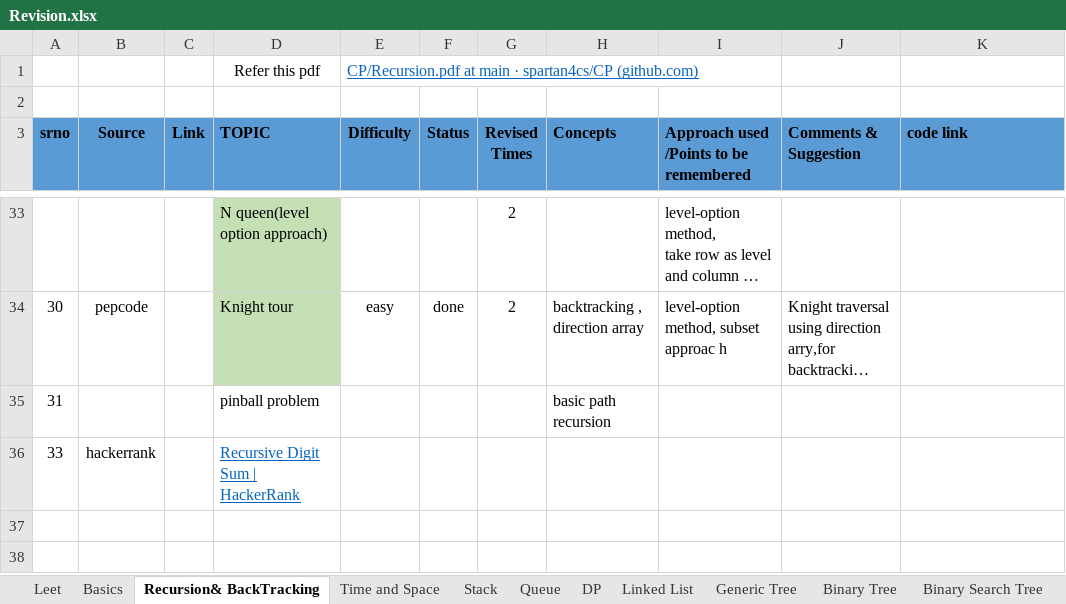
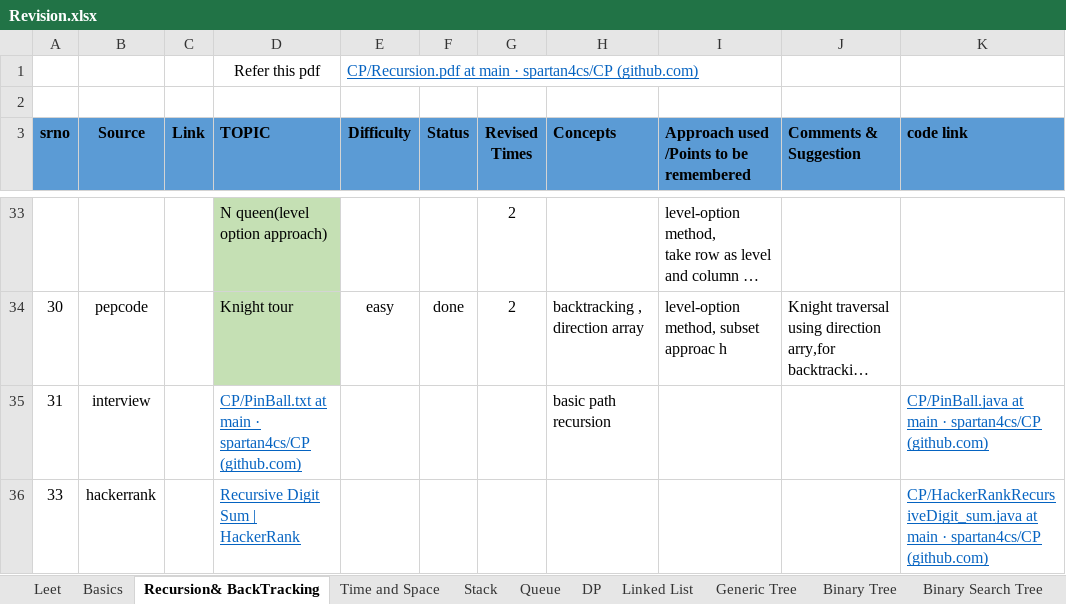
Before and after one commit to spartan4cs/CP, an Excel workbook: Revision.xlsx, sheet Recursion& BackTracking, drawn as a sheet; only a part is shown, gaps mark what is left out; long unchanged cells end in …; values as stored, in another font and other column widths than the file's, no borders; the diff names each change by its address in the sheet, - before the commit and + after, or states it on an @@ line.

```diff
--- a/Revision.xlsx (sheet Recursion& BackTracking)
+++ b/Revision.xlsx (sheet Recursion& BackTracking)
-B35 (Source): (empty)
+B35 (Source): interview
-D35 (TOPIC): pinball problem
+D35 (TOPIC): CP/PinBall.txt at main · spartan4cs/CP (github.com)
@@ D35 underline: off → on, text colour: black → #0563C1 @@
-K35 (code link): (empty)
+K35 (code link): CP/PinBall.java at main · spartan4cs/CP (github.com)
-K36 (code link): (empty)
+K36 (code link): CP/HackerRankRecursiveDigit_sum.java at main · spartan4cs/CP (github.com)
```
Also changed, not shown: 2 other files.
